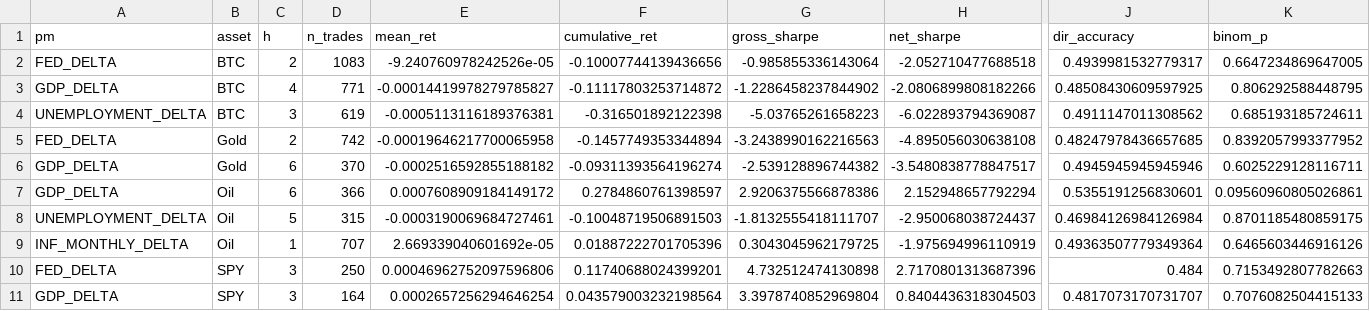
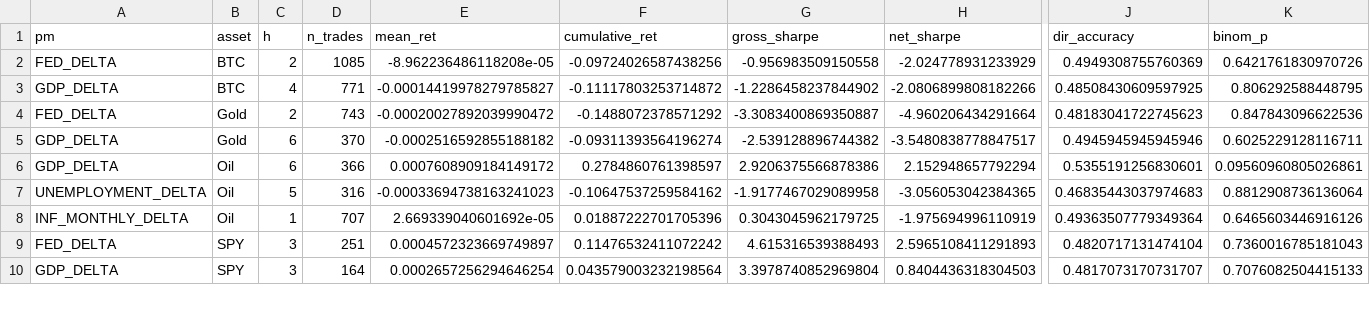
Before and after one commit to flyingduck0/ML_Seminar_Project, a CSV file: results/results_backtest.csv, drawn as a sheet; only a part is shown, gaps mark what is left out; removed rows and columns are numbered as before the commit, all else as after; rows hold the shown columns only; the diff covers the shown part only; the diff names each change by its address in the sheet, - before the commit and + after, or states it on an @@ line.

```diff
--- a/results/results_backtest.csv
+++ b/results/results_backtest.csv
-D2 (n_trades): 1083
+D2 (n_trades): 1085
-E2 (mean_ret): -9.240760978242526e-05
+E2 (mean_ret): -8.962236486118208e-05
-F2 (cumulative_ret): -0.10007744139436656
+F2 (cumulative_ret): -0.09724026587438256
-G2 (gross_sharpe): -0.985855336143064
+G2 (gross_sharpe): -0.956983509150558
-H2 (net_sharpe): -2.052710477688518
+H2 (net_sharpe): -2.024778931233929
-J2 (dir_accuracy): 0.4939981532779317
+J2 (dir_accuracy): 0.4949308755760369
-K2 (binom_p): 0.6647234869647005
+K2 (binom_p): 0.6421761830970726
-row 4: UNEMPLOYMENT_DELTA | BTC | 3 | 619 | -0.0005113116189376381 | -0.316501892122398 | -5.03765261658223 | -6.022893794369087 | 0.4911147011308562 | 0.685193185724611
-D4 (n_trades): 742
+D4 (n_trades): 743
-E4 (mean_ret): -0.00019646217700065958
+E4 (mean_ret): -0.00020027892039990472
-F4 (cumulative_ret): -0.1457749353344894
+F4 (cumulative_ret): -0.1488072378571292
-G4 (gross_sharpe): -3.2438990162216563
+G4 (gross_sharpe): -3.3083400869350887
-H4 (net_sharpe): -4.895056030638108
+H4 (net_sharpe): -4.960206434291664
-J4 (dir_accuracy): 0.48247978436657685
+J4 (dir_accuracy): 0.48183041722745623
-K4 (binom_p): 0.8392057993377952
+K4 (binom_p): 0.847843096622536
-D7 (n_trades): 315
+D7 (n_trades): 316
-E7 (mean_ret): -0.0003190069684727461
+E7 (mean_ret): -0.00033694738163241023
-F7 (cumulative_ret): -0.10048719506891503
+F7 (cumulative_ret): -0.10647537259584162
-G7 (gross_sharpe): -1.8132555418111707
+G7 (gross_sharpe): -1.9177467029089958
-H7 (net_sharpe): -2.950068038724437
+H7 (net_sharpe): -3.056053042384365
-J7 (dir_accuracy): 0.46984126984126984
+J7 (dir_accuracy): 0.46835443037974683
-K7 (binom_p): 0.8701185480859175
+K7 (binom_p): 0.8812908736136064
-D9 (n_trades): 250
+D9 (n_trades): 251
-E9 (mean_ret): 0.00046962752097596806
+E9 (mean_ret): 0.0004572323669749897
-F9 (cumulative_ret): 0.11740688024399201
+F9 (cumulative_ret): 0.11476532411072242
-G9 (gross_sharpe): 4.732512474130898
+G9 (gross_sharpe): 4.615316539388493
-H9 (net_sharpe): 2.7170801313687396
+H9 (net_sharpe): 2.5965108411291893
-J9 (dir_accuracy): 0.484
+J9 (dir_accuracy): 0.4820717131474104
-K9 (binom_p): 0.7153492807782663
+K9 (binom_p): 0.7360016785181043
```
Also changed, not shown: 1 added row, 1 removed row and 28 edited cells elsewhere in this file, results/current_signals.csv, results/results_dlm_peak_lags.csv, 9 other files.
